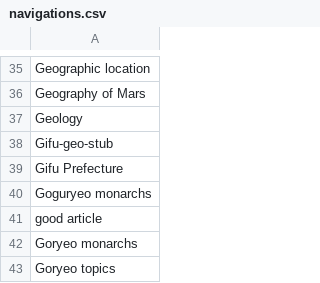
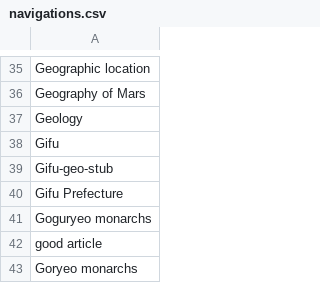
Before and after one commit to szabgab/wikipedia-to-epub.rs, a CSV file: src/navigations.csv, drawn as a sheet; only a part is shown, gaps mark what is left out; the shorter side is filled out with more unchanged rows.

Commit message:
handle templates in Gifu

```diff
--- a/src/navigations.csv
+++ b/src/navigations.csv
@@ -37,2 +37,3 @@ Geography of Mars
 Geology
+Gifu
 Gifu-geo-stub
```
Also changed, not shown: 4 other files.
